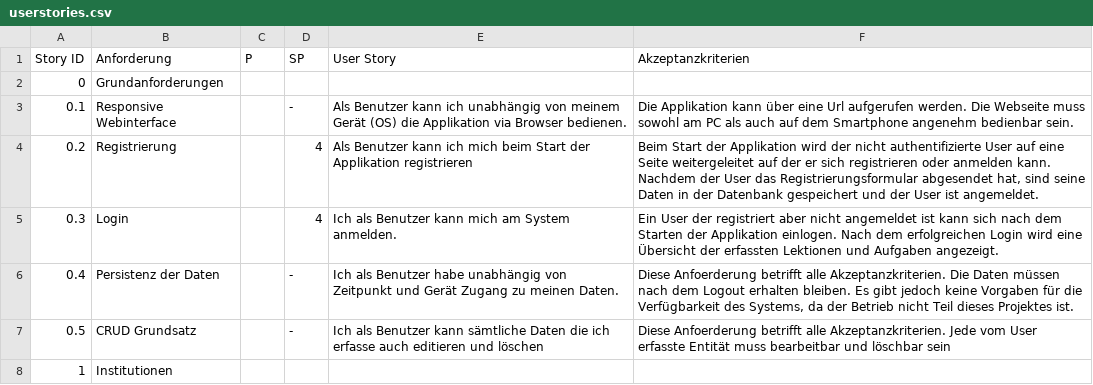
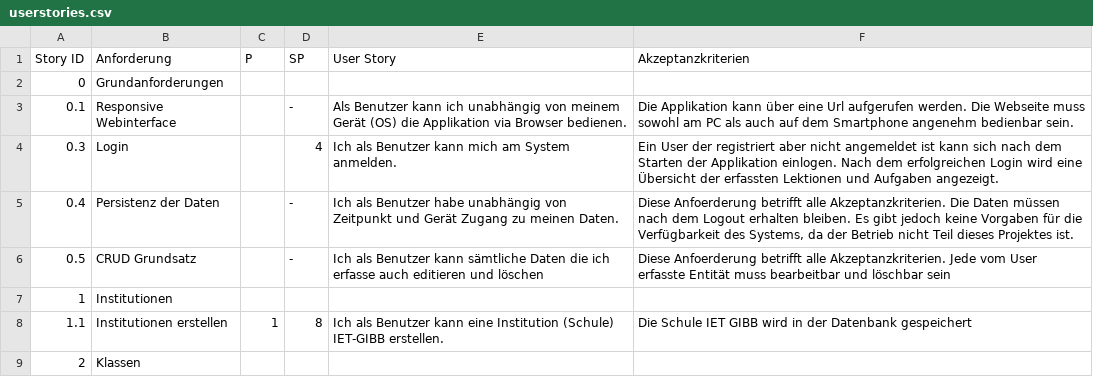
Before and after one commit to needToRoll/test, a CSV file: userstories.csv, drawn as a sheet; only a part is shown; the shorter side is filled out with more unchanged rows.

Commit message:
Update userstories.csv

```diff
--- a/userstories.csv
+++ b/userstories.csv
@@ -3,3 +3,2 @@ Story ID;Anforderung;P;SP;User Story;Akzeptanzkriterien
 0.1;Responsive Webinterface;;-;Als Benutzer kann ich unabhängig von meinem Gerät (OS) die Applikation via Browser bedienen.;Die Applikation kann über eine Url aufgerufen werden. Die Webseite muss sowohl am PC als auch auf dem Smartphone angenehm bedienbar sein.
-0.2;Registrierung;;4;Als Benutzer kann ich mich beim Start der Applikation registrieren;Beim Start der Applikation wird der nicht authentifizierte User auf eine Seite weitergeleitet auf der er sich registrieren oder anmelden kann. Nachdem der User das Registrierungsformular abgesendet hat, sind seine Daten in der Datenbank gespeichert und der User ist angemeldet.
 0.3;Login;;4;Ich als Benutzer kann mich am System anmelden.;Ein User der registriert aber nicht angemeldet ist kann sich nach dem Starten der Applikation einlogen. Nach dem erfolgreichen Login wird eine Übersicht der erfassten Lektionen und Aufgaben angezeigt.
```
